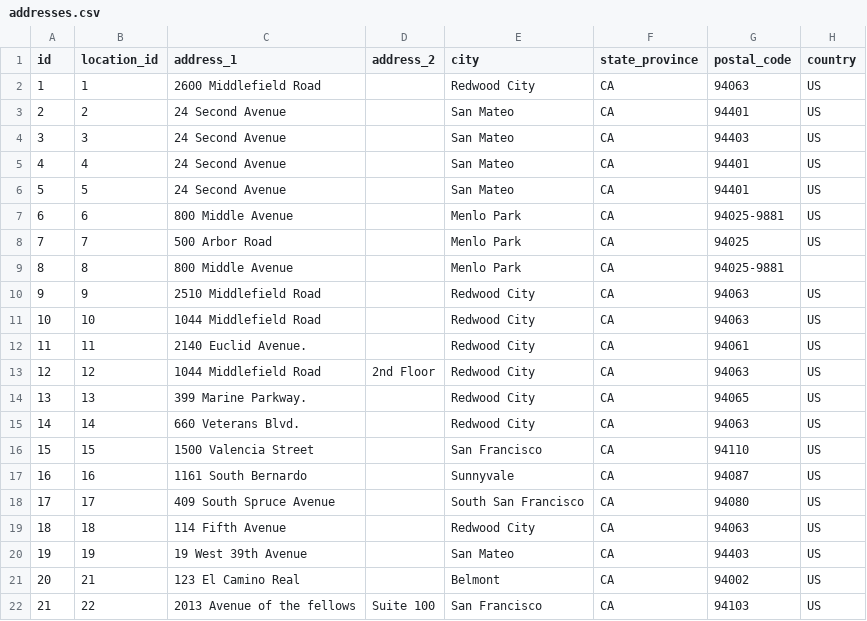
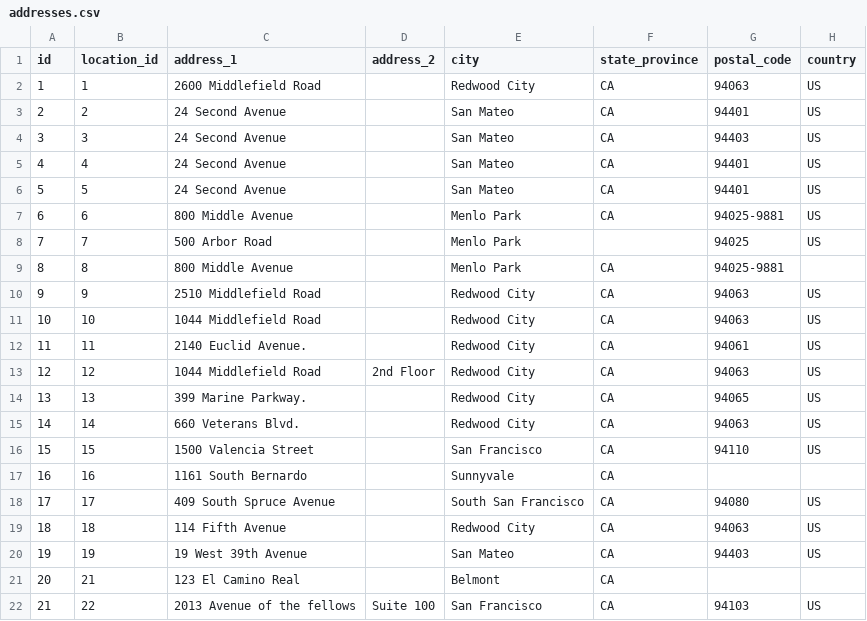
Before and after one commit to trickste/testrepo, a CSV file: addresses.csv, drawn as a sheet.

Commit message:
Update addresses.csv

```diff
--- a/addresses.csv
+++ b/addresses.csv
@@ -7,3 +7,3 @@ id,location_id,address_1,address_2,city,state_province,postal_code,country
 6,6,800 Middle Avenue,,Menlo Park,CA,94025-9881,US
-7,7,500 Arbor Road,,Menlo Park,CA,94025,US
+7,7,500 Arbor Road,,Menlo Park,,94025,US
 8,8,800 Middle Avenue,,Menlo Park,CA,94025-9881,
@@ -16,3 +16,3 @@ id,location_id,address_1,address_2,city,state_province,postal_code,country
 15,15,1500 Valencia Street,,San Francisco,CA,94110,US
-16,16,1161 South Bernardo,,Sunnyvale,CA,94087,US
+16,16,1161 South Bernardo,,Sunnyvale,CA,,
 17,17,409 South Spruce Avenue,,South San Francisco,CA,94080,US
@@ -20,3 +20,3 @@ id,location_id,address_1,address_2,city,state_province,postal_code,country
 19,19,19 West 39th Avenue,,San Mateo,CA,94403,US
-20,21,123 El Camino Real,,Belmont,CA,94002,US
+20,21,123 El Camino Real,,Belmont,CA
 21,22,2013 Avenue of the fellows,Suite 100,San Francisco,CA,94103,US
```
